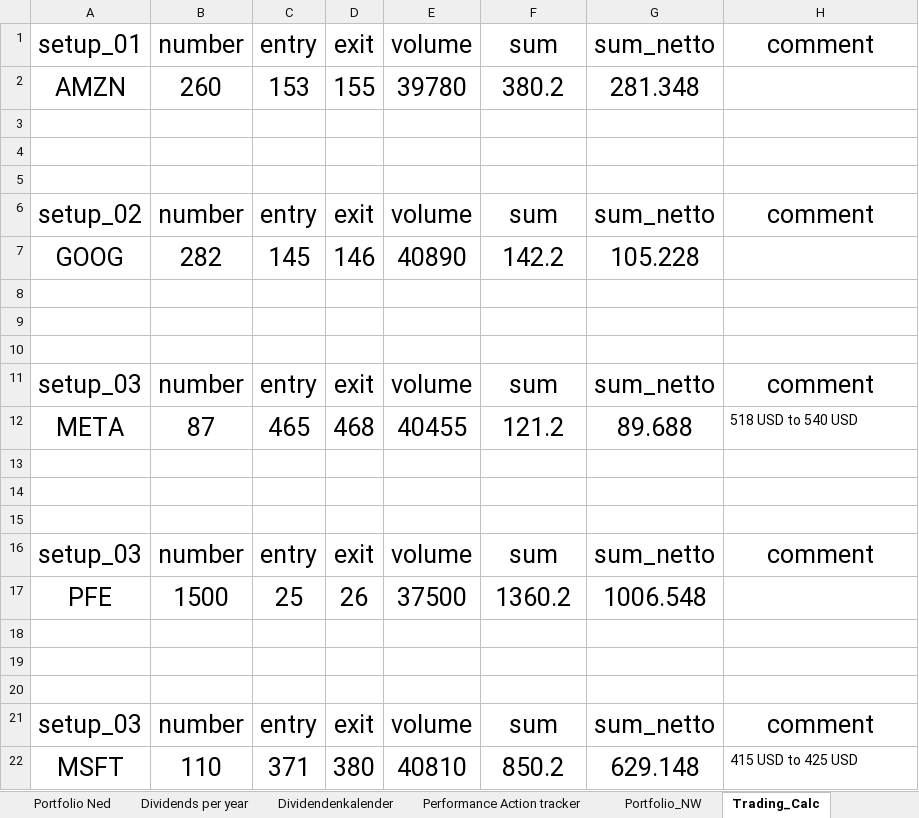
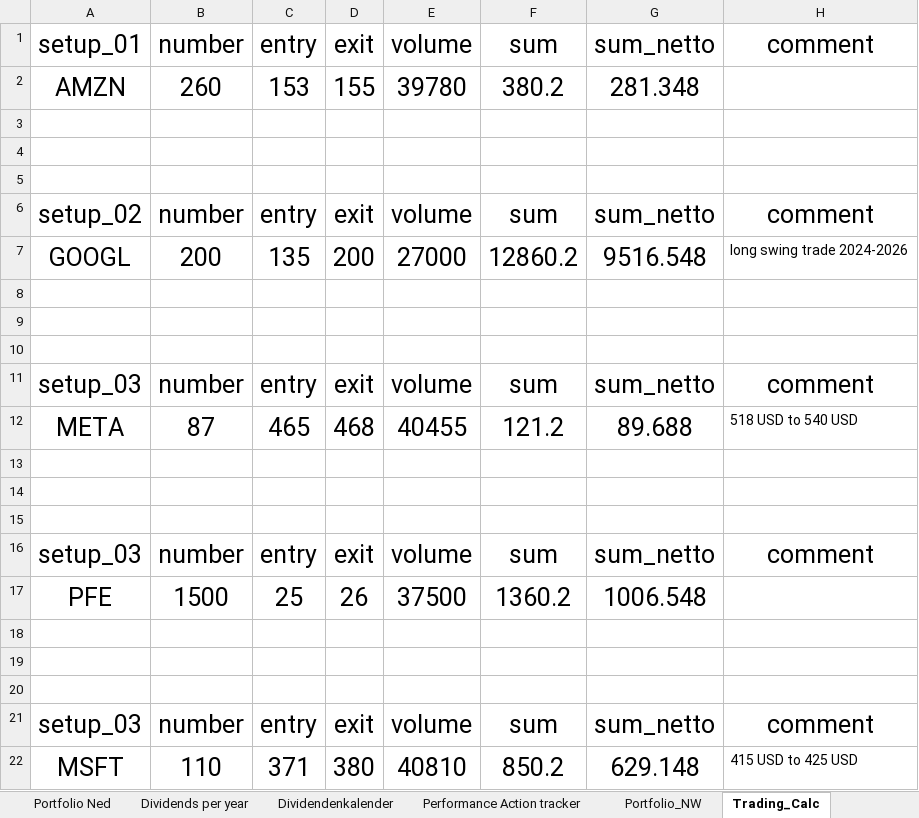
Before and after one commit to NedWitte/Investing2023, an Excel workbook: data/2023_08_NedPortfolio.xlsx, sheet Trading_Calc, drawn as a sheet; values as stored, in another font and other column widths than the file's, no borders; removed rows and columns are numbered as before the commit, all else as after; the diff names each change by its address in the sheet, - before the commit and + after, or states it on an @@ line.

```diff
--- a/data/2023_08_NedPortfolio.xlsx (sheet Trading_Calc)
+++ b/data/2023_08_NedPortfolio.xlsx (sheet Trading_Calc)
-row 7: GOOG | 282 | 145 | 146 | 40890 | 142.2 | 105.228
+row 7: GOOGL | 200 | 135 | 200 | 27000 | 12860.2 | 9516.548 | long swing trade 2024-2026
```
Also changed, not shown: sheet Portfolio Ned, sheet Dividends per year, sheet Performance Action tracker, sheet Dividendenkalender, formulas that keep their value, charts or pictures, 23 other files.
